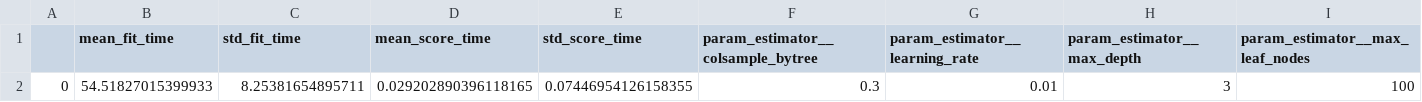
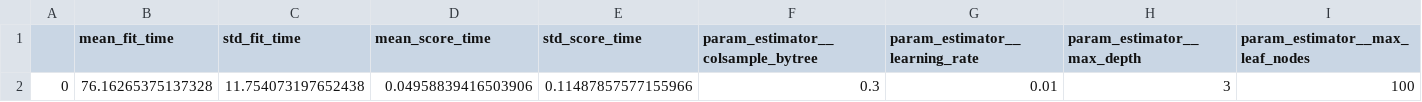
Before and after one commit to heehwanyang/Wind-Data-Solution, a CSV file: xgb_grisearch.csv, drawn as a sheet; only a part is shown; removed rows and columns are numbered as before the commit, all else as after; rows hold the shown columns only; the diff names each change by its address in the sheet, - before the commit and + after, or states it on an @@ line.

```diff
--- a/xgb_grisearch.csv
+++ b/xgb_grisearch.csv
-row 2: 0 | 54.51827015399933 | 8.25381654895711 | 0.029202890396118165 | 0.07446954126158355 | 0.3 | 0.01 | 3 | 100
+row 2: 0 | 76.16265375137328 | 11.754073197652438 | 0.04958839416503906 | 0.11487857577155966 | 0.3 | 0.01 | 3 | 100
```
Also changed, not shown: light_gbm_grisearch.csv, random_forest_gridsearch.csv, 2 other files.
